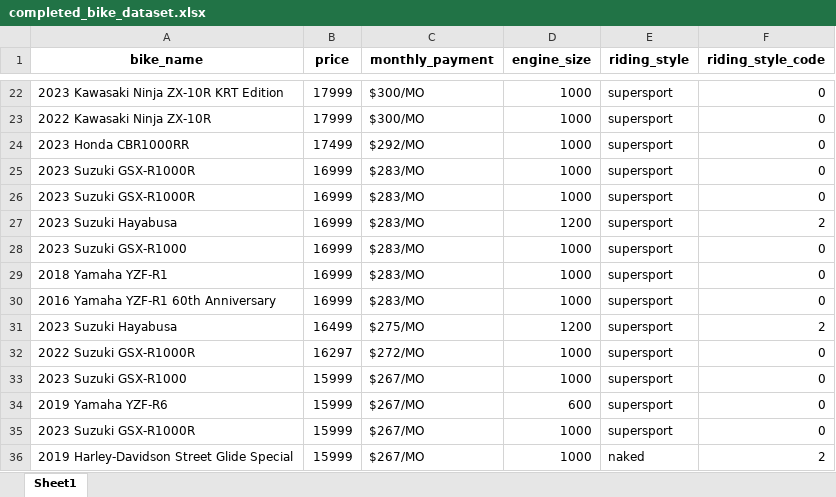
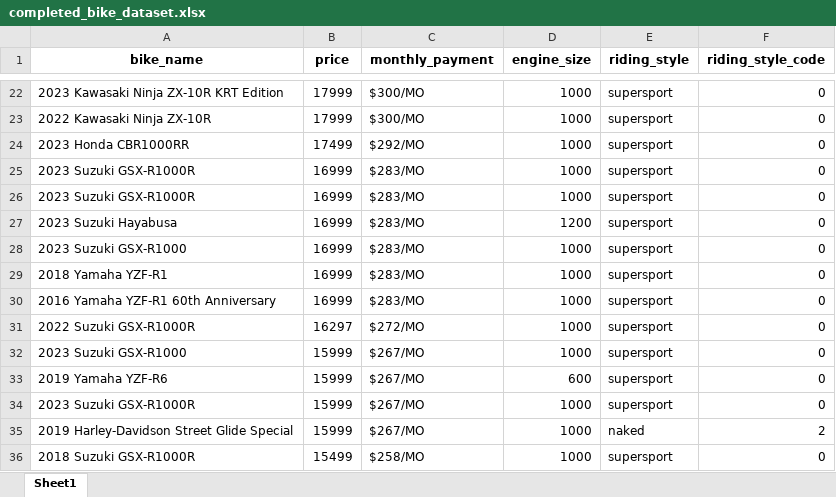
Before and after one commit to medanrosa/bike-recommender, an Excel workbook: completed_bike_dataset.xlsx, sheet Sheet1, drawn as a sheet; only a part is shown, gaps mark what is left out; the shorter side is filled out with more unchanged rows; values as stored, in another font and other column widths than the file's, no borders; the diff names each change by its address in the sheet, - before the commit and + after, or states it on an @@ line.

Commit message:
Update dataset: corrected riding_style and codes for accuracy

```diff
--- a/completed_bike_dataset.xlsx (sheet Sheet1)
+++ b/completed_bike_dataset.xlsx (sheet Sheet1)
-F27 (riding_style_code): 2
+F27 (riding_style_code): 0
-row 31: 2023 Suzuki Hayabusa | 16499 | $275/MO | 1200 | supersport | 2
```
